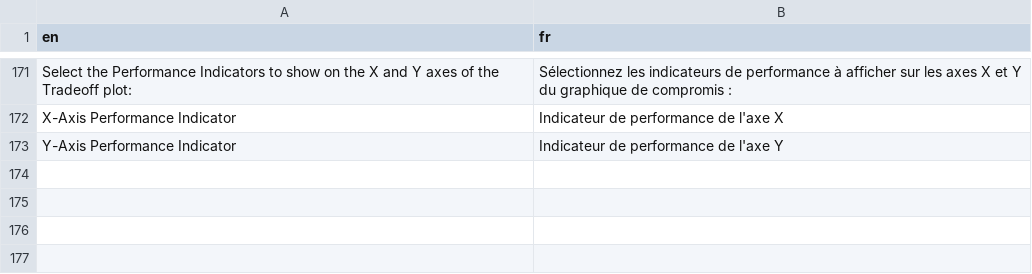
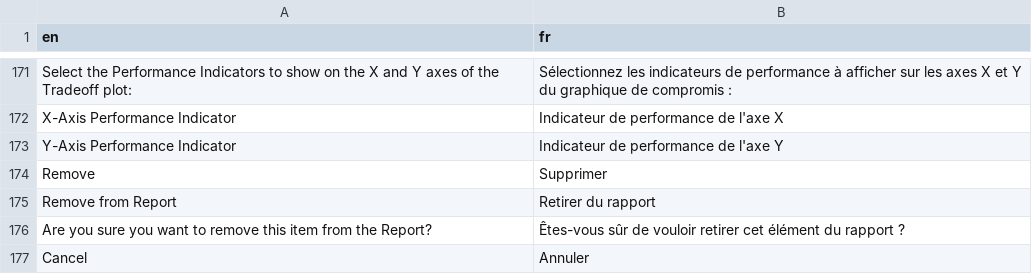
Before and after one commit to Blue-Matter/Slick, a CSV file: inst/translations/translation_fr.csv, drawn as a sheet; only a part is shown, gaps mark what is left out; the diff names each change by its address in the sheet, - before the commit and + after, or states it on an @@ line.

Commit message:
Add ability to delete items from Report

```diff
--- a/inst/translations/translation_fr.csv
+++ b/inst/translations/translation_fr.csv
+row 174: Remove | Supprimer
+row 175: Remove from Report | Retirer du rapport
+row 176: Are you sure you want to remove this item from the Report? | Êtes-vous sûr de vouloir retirer cet élément du rapport ?
+row 177: Cancel | Annuler
```
Also changed, not shown: inst/translations/translation_es.csv, inst/translations/translation_pt.csv, 2 other files.
